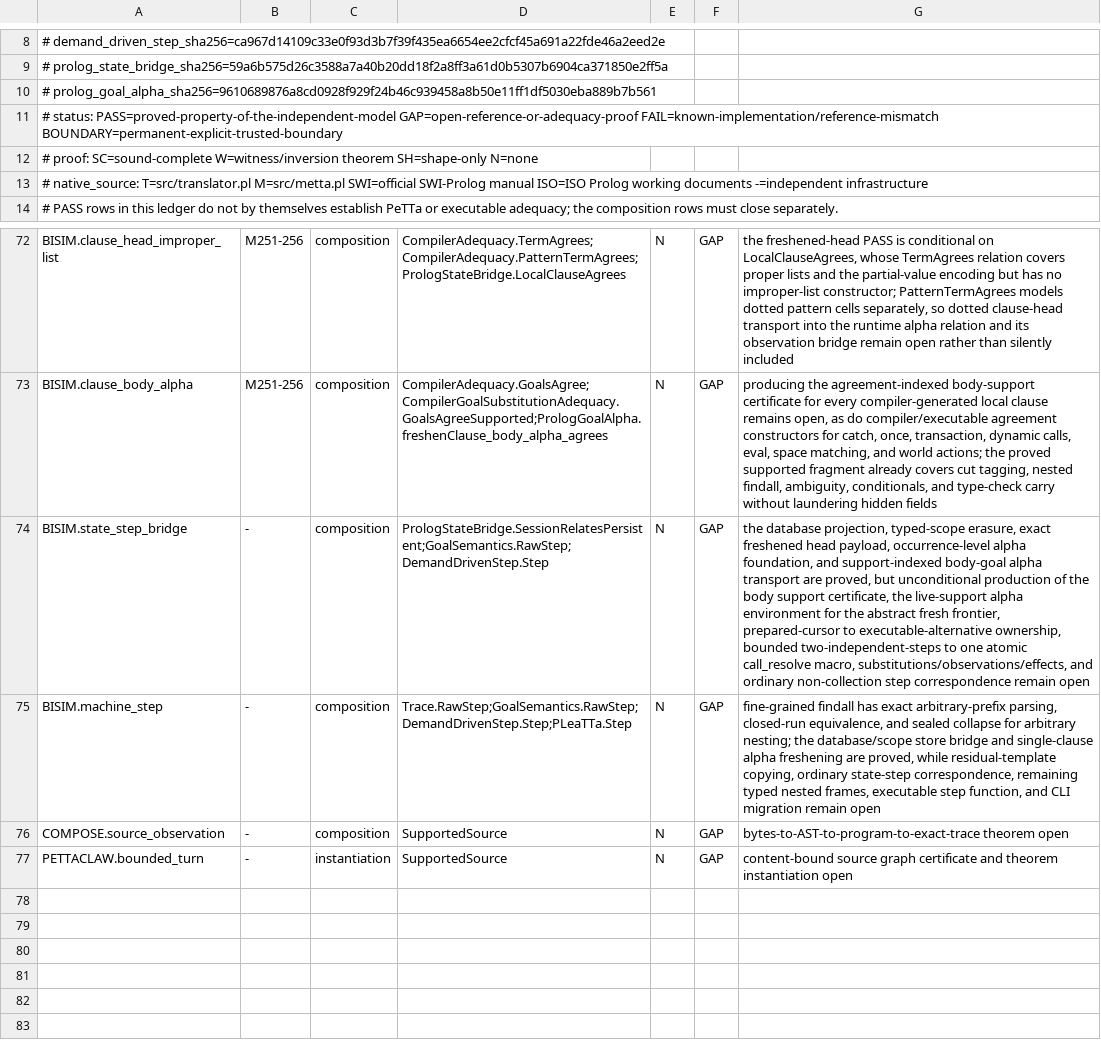
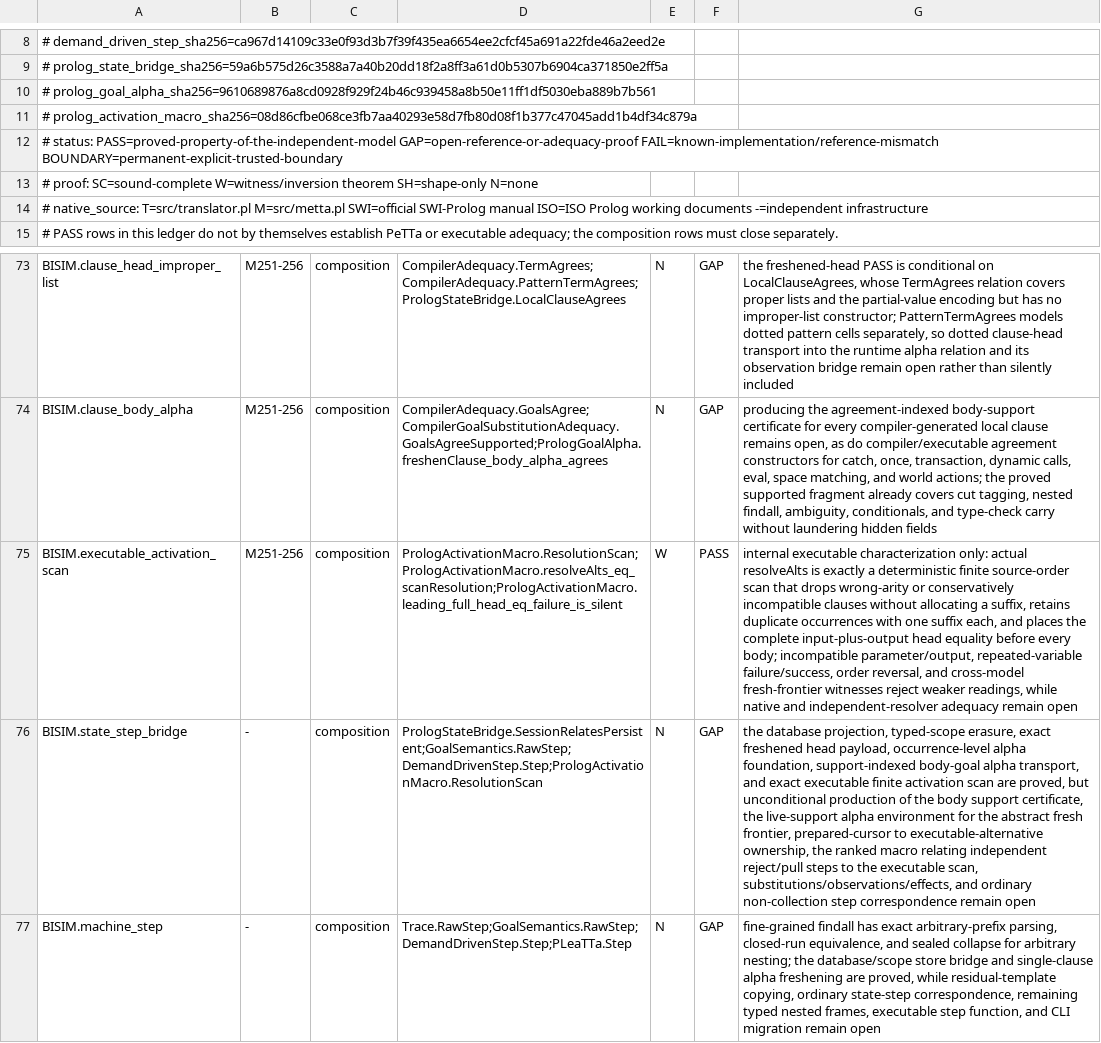
Before and after one commit to godelclaw/LeaTTa, a TSV file: diffbench/prolog-semantics-obligations.tsv, drawn as a sheet; only a part is shown, gaps mark what is left out; the shorter side is filled out with more unchanged rows; addresses are those after the commit; the diff names each change by its address in the sheet, - before the commit and + after, or states it on an @@ line.

Commit message:
PLeaTTa: characterize executable clause activation

```diff
--- a/diffbench/prolog-semantics-obligations.tsv
+++ b/diffbench/prolog-semantics-obligations.tsv
+row 11: # prolog_activation_macro_sha256=08d86cfbe068ce3fb7aa40293e58d7fb80d08f1b377c47045add1b4df34c879a
+row 75: BISIM.executable_activation_scan | M251-256 | composition | PrologActivationMacro.ResolutionScan;PrologActivationMacro.resolveAlts_eq_scanResolution;PrologActivationMacro.leading_full_head_eq_failure_is_silent | W | PASS | internal executable characterization only: actual resolveAlts is exactly a deterministic finite source-order scan that drops wrong-arity or conservatively incompatible clauses without allocating a suffix, retains duplicate occurrences with one suffix each, and places the complete input-plus-output head equality before every body; incompatible parameter/output, repeated-variable failure/success, order reversal, and cross-model fresh-frontier witnesses reject weaker readings, while native and independent-resolver adequacy remain open
-D76: PrologStateBridge.SessionRelatesPersistent;GoalSemantics.RawStep;DemandDrivenStep.Step
+D76: PrologStateBridge.SessionRelatesPersistent;GoalSemantics.RawStep;DemandDrivenStep.Step;PrologActivationMacro.ResolutionScan
-G76: …alpha foundation, and support-indexed body-goal alpha transport are proved, but unconditional production of the body support certificate, the live-support alpha environment for the abstract fresh frontier, prepared-cursor to executable-alternative ownership, bounded two-independent-steps to one atomic call_resolve macro, substitutions/observations/effects, and…
+G76: …alpha foundation, support-indexed body-goal alpha transport, and exact executable finite activation scan are proved, but unconditional production of the body support certificate, the live-support alpha environment for the abstract fresh frontier, prepared-cursor to executable-alternative ownership, the ranked macro relating independent reject/pull steps to the executable scan, substitutions/observations/effects, and…
```
Also changed, not shown: 3 other files.
